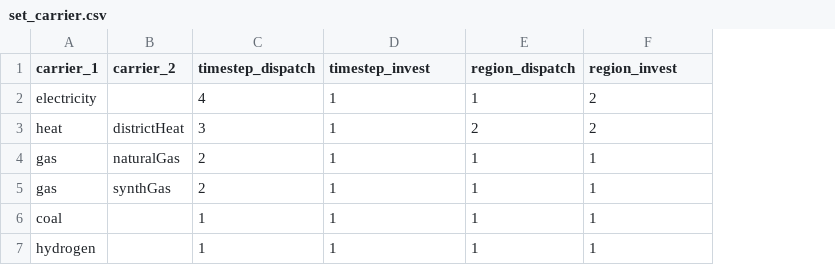
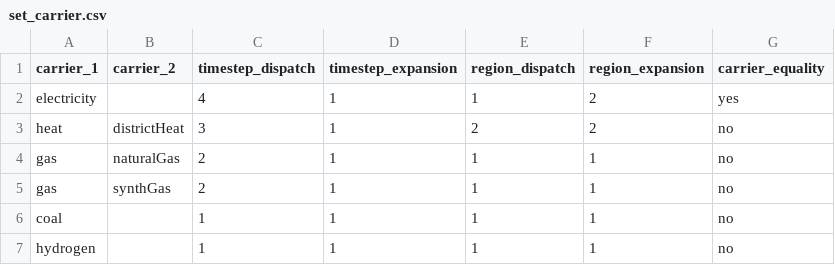
Before and after one commit to leonardgoeke/AnyMOD.jl, a CSV file: examples/demo/set_carrier.csv, drawn as a sheet; the diff names each change by its address in the sheet, - before the commit and + after, or states it on an @@ line.

```diff
--- a/examples/demo/set_carrier.csv
+++ b/examples/demo/set_carrier.csv
+column G (carrier_equality), rows 2-7: yes | no | no | no | no | no
-D1: timestep_invest
+D1: timestep_expansion
-F1: region_invest
+F1: region_expansion
```
Also changed, not shown: examples/demo/par_emissions.csv, examples/demo/par_exchange_and_trade.csv, 30 other files.
